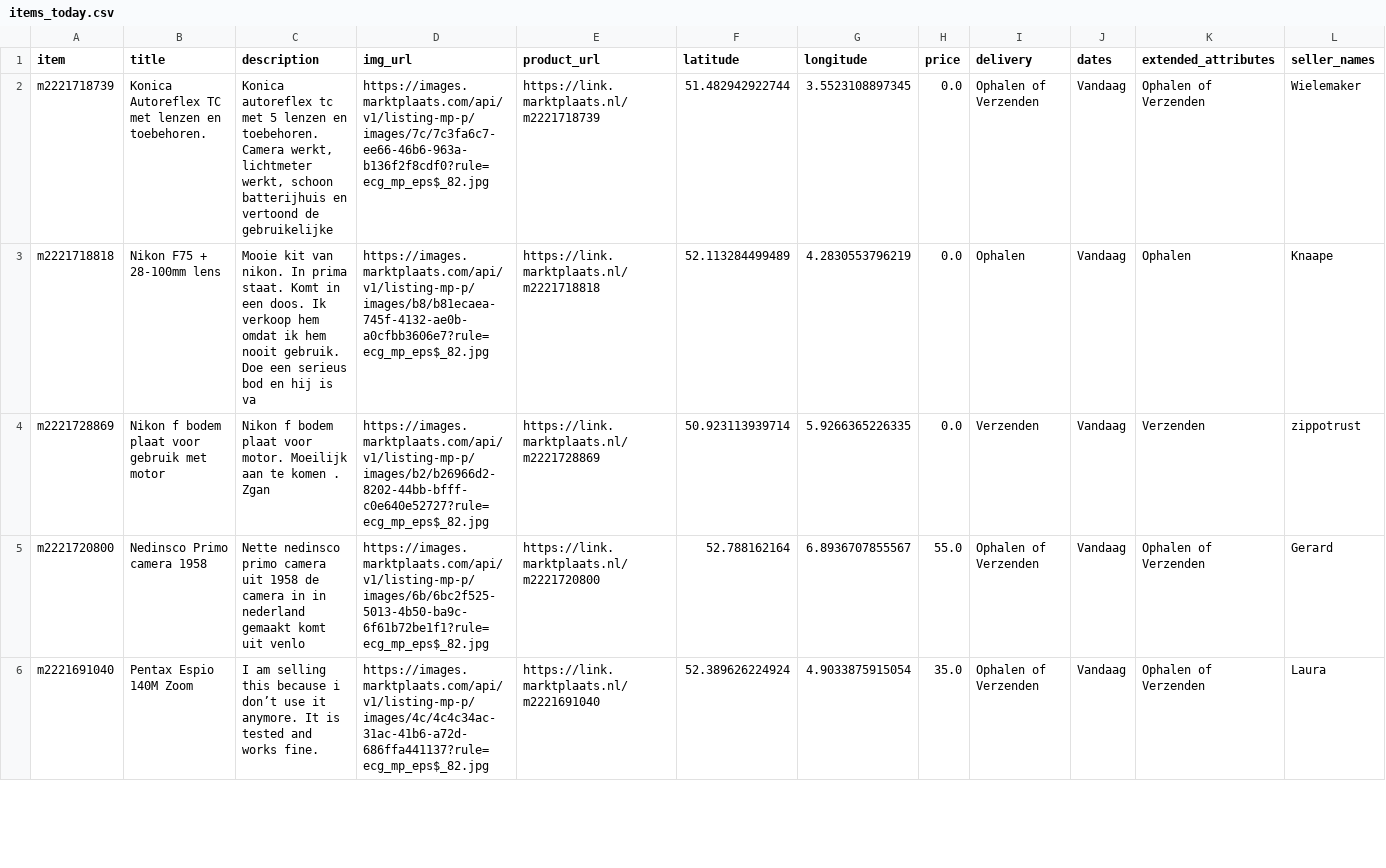
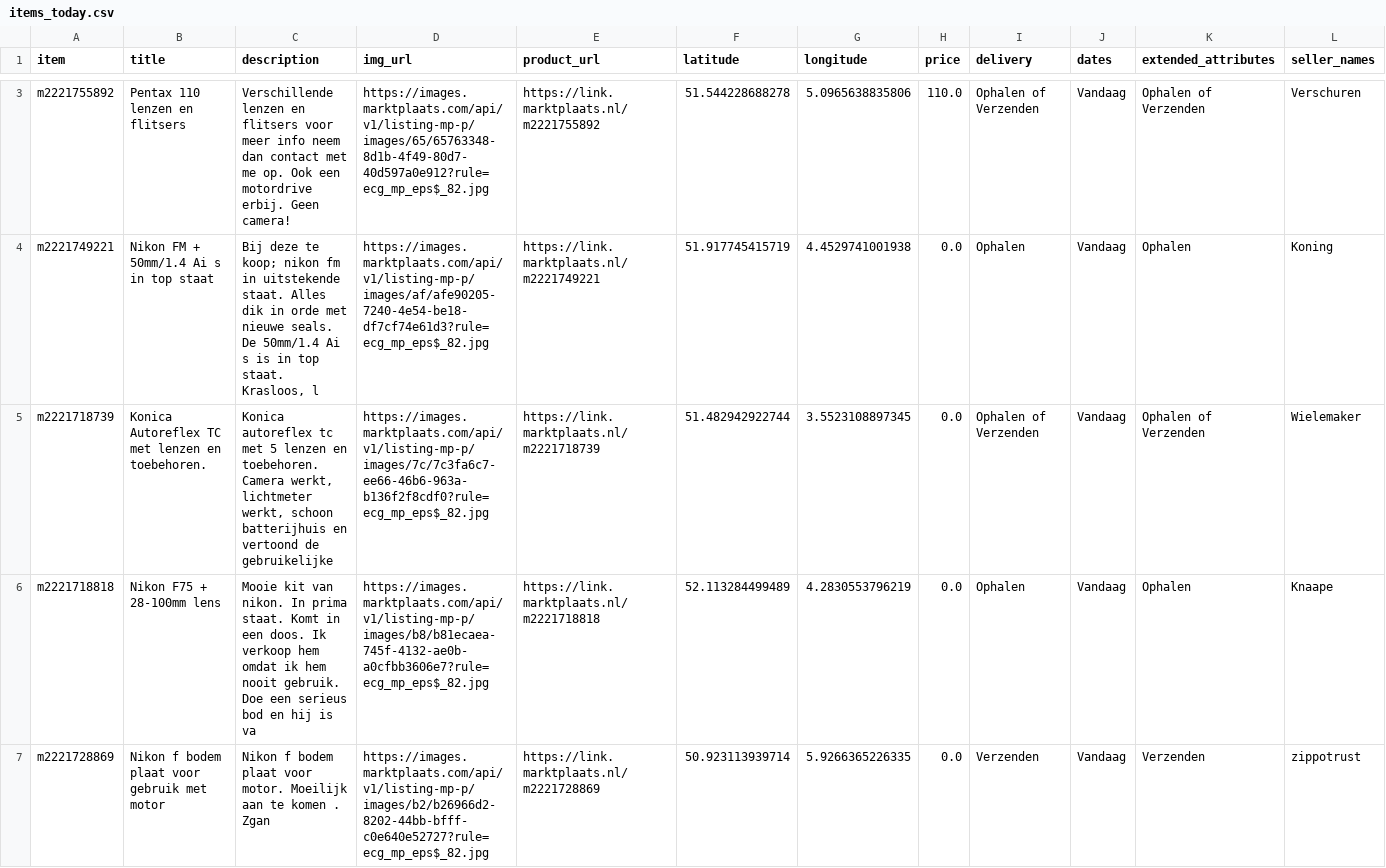
Before and after one commit to mcnakhaee/mp_notification, a CSV file: items_today.csv, drawn as a sheet; only a part is shown, gaps mark what is left out; the shorter side is filled out with more unchanged rows; the diff covers the shown part only; the diff names each change by its address in the sheet, - before the commit and + after, or states it on an @@ line.

```diff
--- a/items_today.csv
+++ b/items_today.csv
+row 3: m2221755892 | Pentax 110 lenzen en flitsers | Verschillende lenzen en flitsers voor meer info neem dan contact met me op. Ook een motordrive erbij. Geen camera! | https://images.marktplaats.com/api/v1/listing-mp-p/images/65/65763348-8d1b-4f49-80d7-40d597a0e912?rule=ecg_mp_eps$_82.jpg | https://link.marktplaats.nl/m2221755892 | 51.544228688278 | 5.0965638835806 | 110.0 | Ophalen of Verzenden | Vandaag | Ophalen of Verzenden | Verschuren
+row 4: m2221749221 | Nikon FM + 50mm/1.4 Ai s in top staat | Bij deze te koop; nikon fm in uitstekende staat. Alles dik in orde met nieuwe seals. De 50mm/1.4 Ai s is in top staat. Krasloos, l | https://images.marktplaats.com/api/v1/listing-mp-p/images/af/afe90205-7240-4e54-be18-df7cf74e61d3?rule=ecg_mp_eps$_82.jpg | https://link.marktplaats.nl/m2221749221 | 51.917745415719 | 4.4529741001938 | 0.0 | Ophalen | Vandaag | Ophalen | Koning
```
Also changed, not shown: 1 added row elsewhere in this file.
